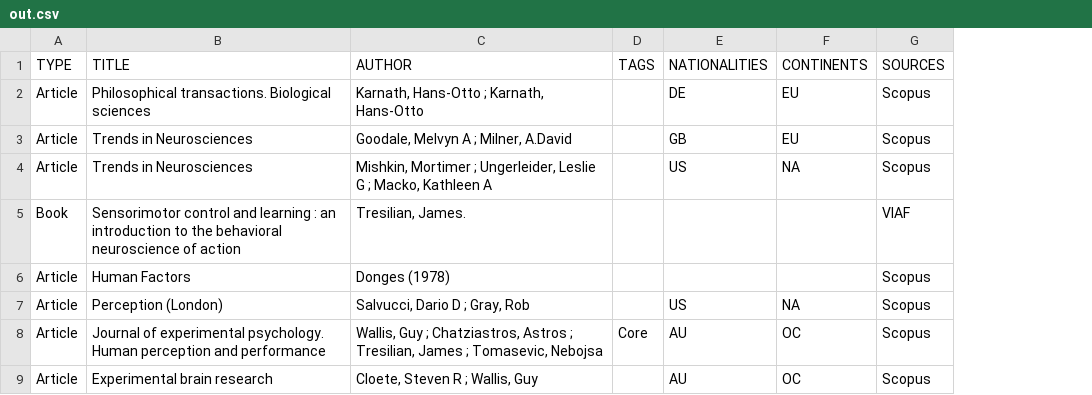
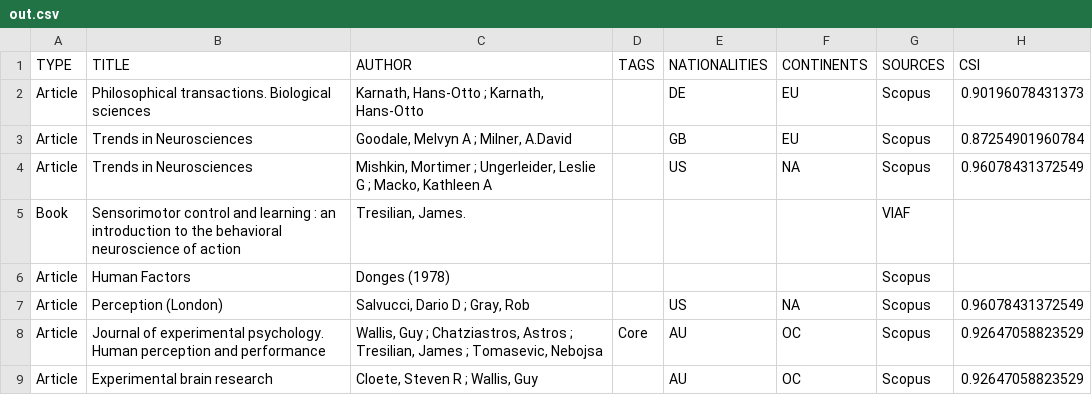
Before and after one commit to uol-library/citation-enhancement, a CSV file: Data/out.csv, drawn as a sheet; only a part is shown; the diff names each change by its address in the sheet, - before the commit and + after, or states it on an @@ line.

```diff
--- a/Data/out.csv
+++ b/Data/out.csv
+column H (CSI), rows 2-9: 0.90196078431373 | 0.87254901960784 | 0.96078431372549 |  |  | 0.96078431372549 | 0.92647058823529 | 0.92647058823529
```
Also changed, not shown: 8 other files.
